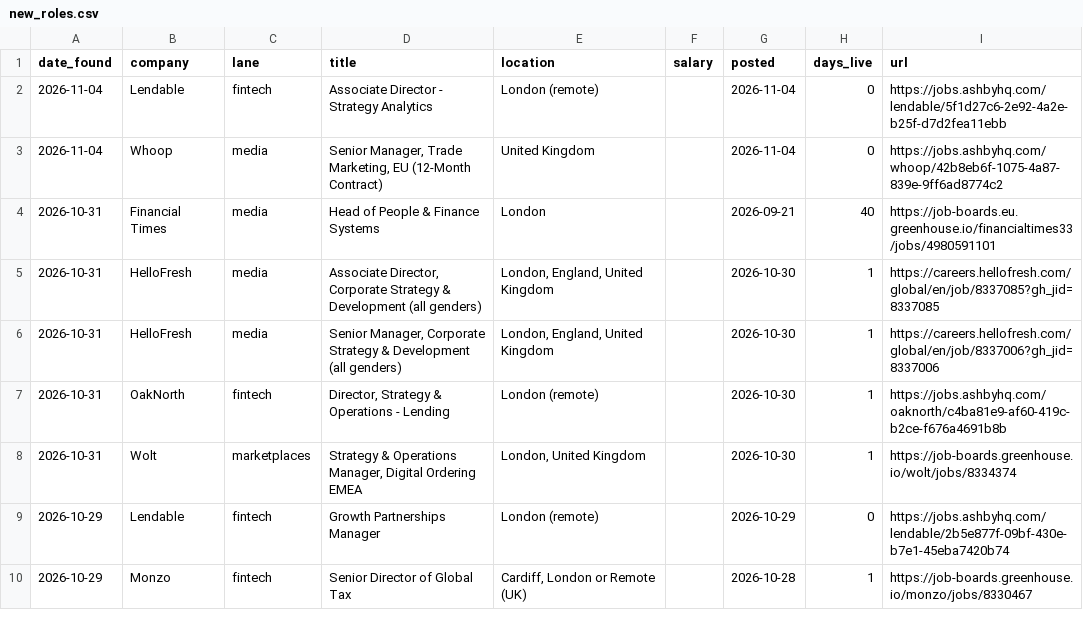
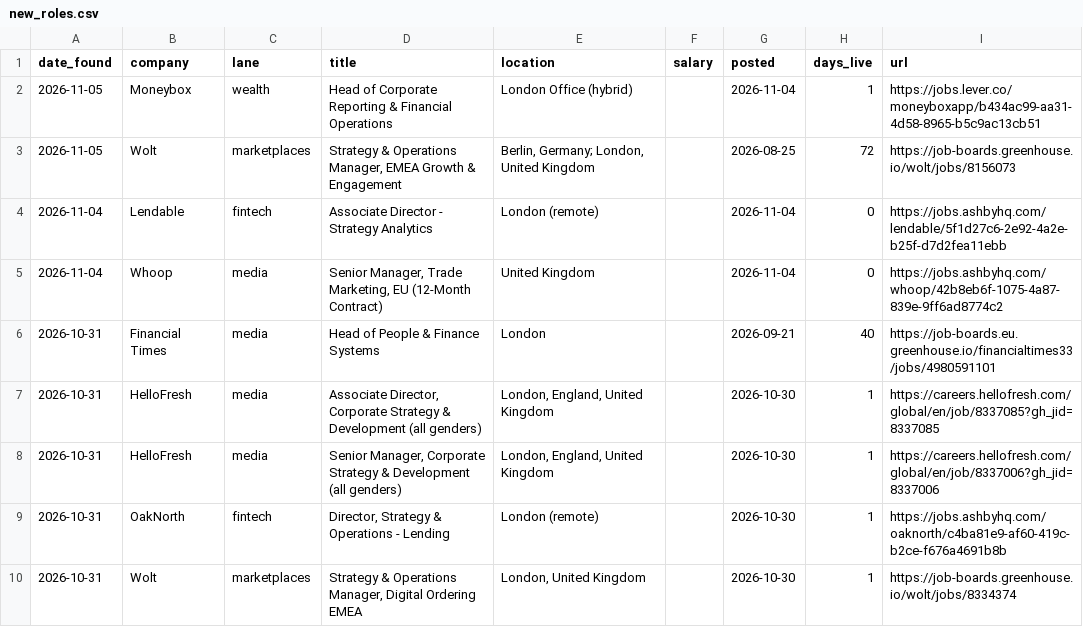
Before and after one commit to jamesm-lgtm/roleradar, a CSV file: new_roles.csv, drawn as a sheet; only a part is shown; the shorter side is filled out with more unchanged rows; the diff names each change by its address in the sheet, - before the commit and + after, or states it on an @@ line.

```diff
--- a/new_roles.csv
+++ b/new_roles.csv
+row 2: 2026-11-05 | Moneybox | wealth | Head of Corporate Reporting & Financial Operations | London Office (hybrid) |  | 2026-11-04 | 1 | https://jobs.lever.co/moneyboxapp/b434ac99-aa31-4d58-8965-b5c9ac13cb51
+row 3: 2026-11-05 | Wolt | marketplaces | Strategy & Operations Manager, EMEA Growth & Engagement | Berlin, Germany; London, United Kingdom |  | 2026-08-25 | 72 | https://job-boards.greenhouse.io/wolt/jobs/8156073
```
Also changed, not shown: all_current.csv, 2 other files.
